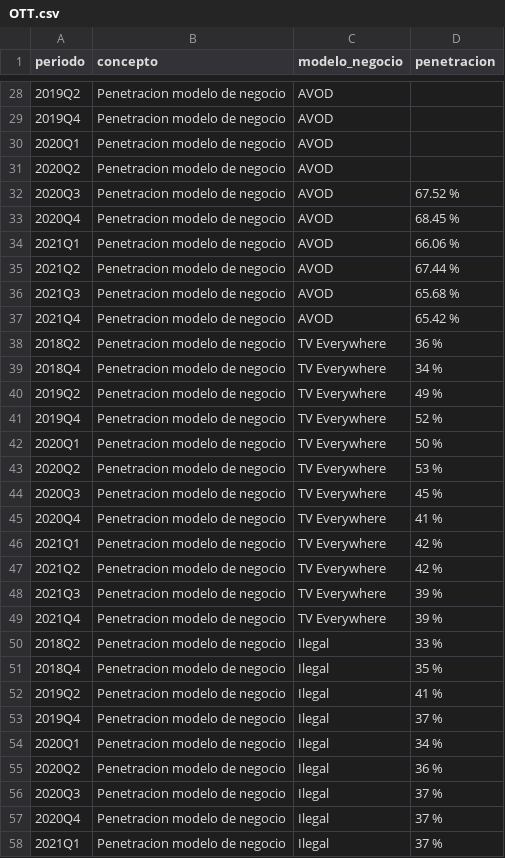
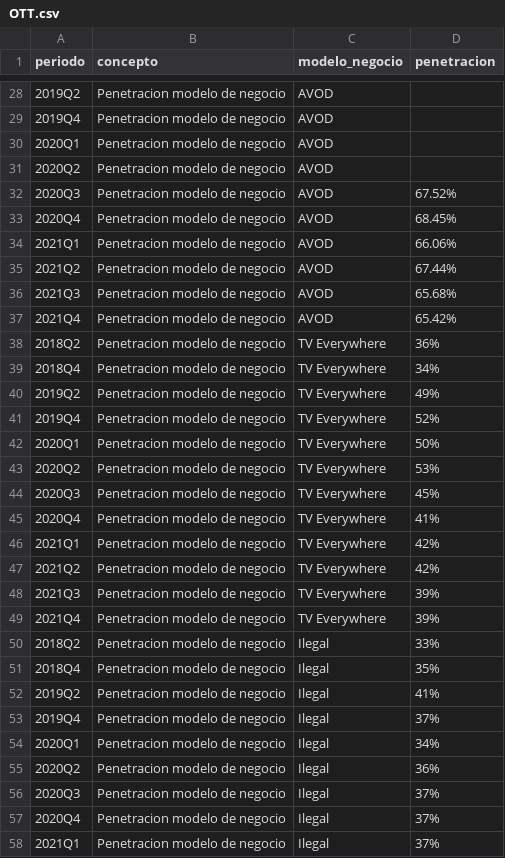
Before and after one commit to postdatacrc/Reporte-de-industria, a CSV file: Datos_Sin_API/OTT.csv, drawn as a sheet; only a part is shown, gaps mark what is left out; the diff covers the shown part only.

Commit message:
Add files via upload

```diff
--- a/Datos_Sin_API/OTT.csv
+++ b/Datos_Sin_API/OTT.csv
@@ -31,28 +31,28 @@
 2020Q2;Penetracion modelo de negocio;AVOD;
-2020Q3;Penetracion modelo de negocio;AVOD;67.52 %
-2020Q4;Penetracion modelo de negocio;AVOD;68.45 %
-2021Q1;Penetracion modelo de negocio;AVOD;66.06 %
-2021Q2;Penetracion modelo de negocio;AVOD;67.44 %
-2021Q3;Penetracion modelo de negocio;AVOD;65.68 %
-2021Q4;Penetracion modelo de negocio;AVOD;65.42 %
-2018Q2;Penetracion modelo de negocio;TV Everywhere;36 %
-2018Q4;Penetracion modelo de negocio;TV Everywhere;34 %
-2019Q2;Penetracion modelo de negocio;TV Everywhere;49 %
-2019Q4;Penetracion modelo de negocio;TV Everywhere;52 %
-2020Q1;Penetracion modelo de negocio;TV Everywhere;50 %
-2020Q2;Penetracion modelo de negocio;TV Everywhere;53 %
-2020Q3;Penetracion modelo de negocio;TV Everywhere;45 %
-2020Q4;Penetracion modelo de negocio;TV Everywhere;41 %
-2021Q1;Penetracion modelo de negocio;TV Everywhere;42 %
-2021Q2;Penetracion modelo de negocio;TV Everywhere;42 %
-2021Q3;Penetracion modelo de negocio;TV Everywhere;39 %
-2021Q4;Penetracion modelo de negocio;TV Everywhere;39 %
-2018Q2;Penetracion modelo de negocio;Ilegal;33 %
-2018Q4;Penetracion modelo de negocio;Ilegal;35 %
-2019Q2;Penetracion modelo de negocio;Ilegal;41 %
-2019Q4;Penetracion modelo de negocio;Ilegal;37 %
-2020Q1;Penetracion modelo de negocio;Ilegal;34 %
-2020Q2;Penetracion modelo de negocio;Ilegal;36 %
-2020Q3;Penetracion modelo de negocio;Ilegal;37 %
-2020Q4;Penetracion modelo de negocio;Ilegal;37 %
-2021Q1;Penetracion modelo de negocio;Ilegal;37 %
+2020Q3;Penetracion modelo de negocio;AVOD;67.52%
+2020Q4;Penetracion modelo de negocio;AVOD;68.45%
+2021Q1;Penetracion modelo de negocio;AVOD;66.06%
+2021Q2;Penetracion modelo de negocio;AVOD;67.44%
+2021Q3;Penetracion modelo de negocio;AVOD;65.68%
+2021Q4;Penetracion modelo de negocio;AVOD;65.42%
+2018Q2;Penetracion modelo de negocio;TV Everywhere;36%
+2018Q4;Penetracion modelo de negocio;TV Everywhere;34%
+2019Q2;Penetracion modelo de negocio;TV Everywhere;49%
+2019Q4;Penetracion modelo de negocio;TV Everywhere;52%
+2020Q1;Penetracion modelo de negocio;TV Everywhere;50%
+2020Q2;Penetracion modelo de negocio;TV Everywhere;53%
+2020Q3;Penetracion modelo de negocio;TV Everywhere;45%
+2020Q4;Penetracion modelo de negocio;TV Everywhere;41%
+2021Q1;Penetracion modelo de negocio;TV Everywhere;42%
+2021Q2;Penetracion modelo de negocio;TV Everywhere;42%
+2021Q3;Penetracion modelo de negocio;TV Everywhere;39%
+2021Q4;Penetracion modelo de negocio;TV Everywhere;39%
+2018Q2;Penetracion modelo de negocio;Ilegal;33%
+2018Q4;Penetracion modelo de negocio;Ilegal;35%
+2019Q2;Penetracion modelo de negocio;Ilegal;41%
+2019Q4;Penetracion modelo de negocio;Ilegal;37%
+2020Q1;Penetracion modelo de negocio;Ilegal;34%
+2020Q2;Penetracion modelo de negocio;Ilegal;36%
+2020Q3;Penetracion modelo de negocio;Ilegal;37%
+2020Q4;Penetracion modelo de negocio;Ilegal;37%
+2021Q1;Penetracion modelo de negocio;Ilegal;37%
```
Also changed, not shown: 22 added rows and 83 edited cells elsewhere in this file.
